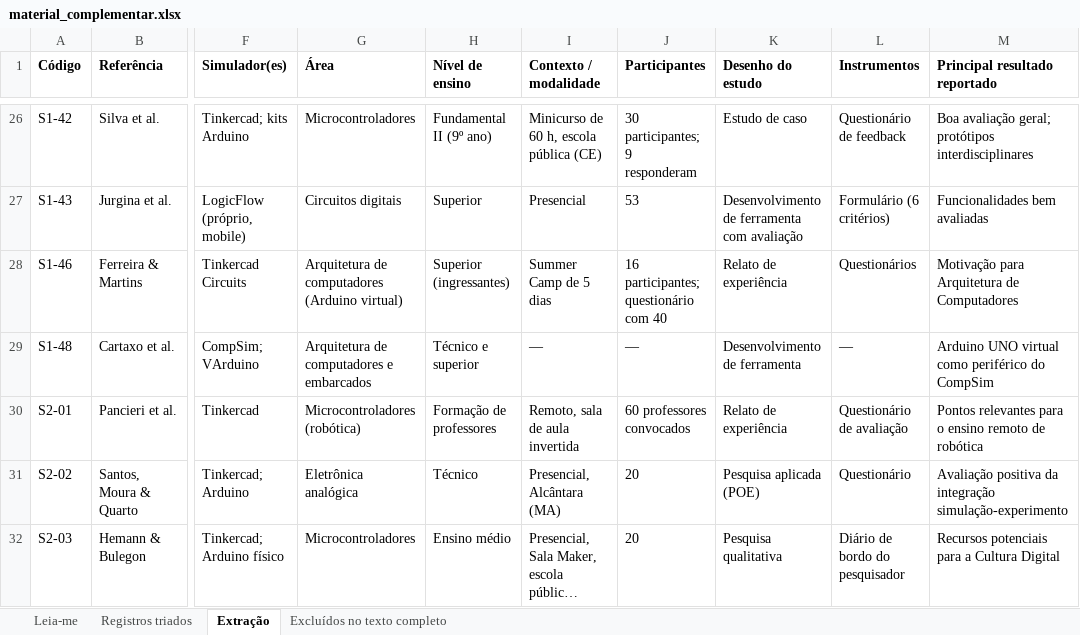
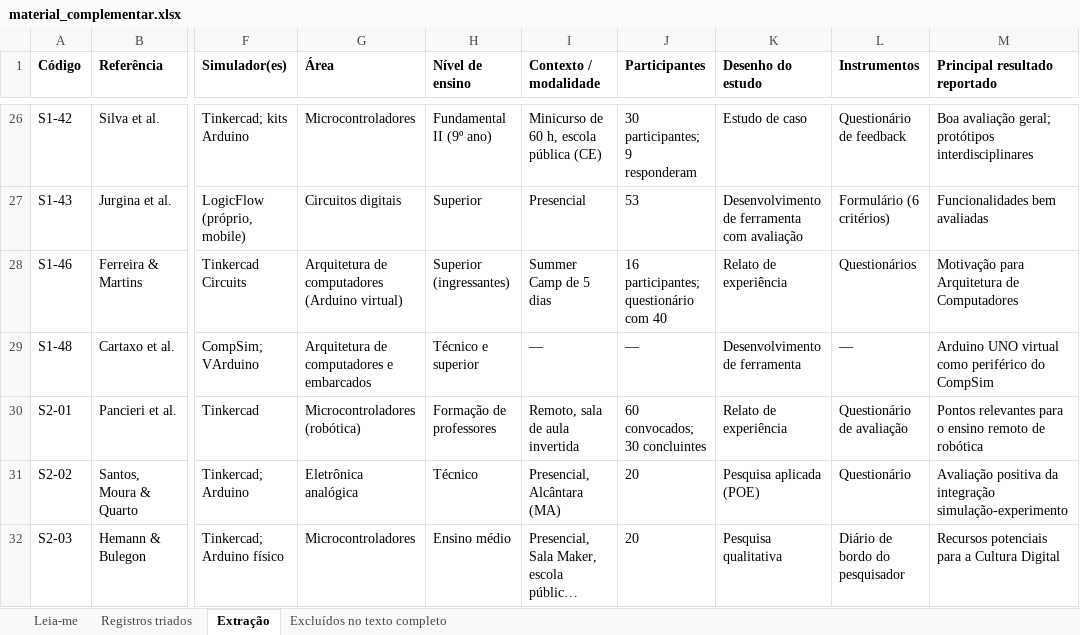
Before and after one commit to johnlinhares-prog/material-revisao-simuladores, an Excel workbook: material_complementar.xlsx, sheet Extração, drawn as a sheet; only a part is shown, gaps mark what is left out; long unchanged cells end in …; values as stored, in another font and other column widths than the file's, no borders; the diff names each change by its address in the sheet, - before the commit and + after, or states it on an @@ line.

Commit message:
Atualiza S2-01: 30 concluintes

```diff
--- a/material_complementar.xlsx (sheet Extração)
+++ b/material_complementar.xlsx (sheet Extração)
-J30 (Participantes): 60 professores convocados
+J30 (Participantes): 60 convocados; 30 concluintes
```
Also changed, not shown: 1 other file.
